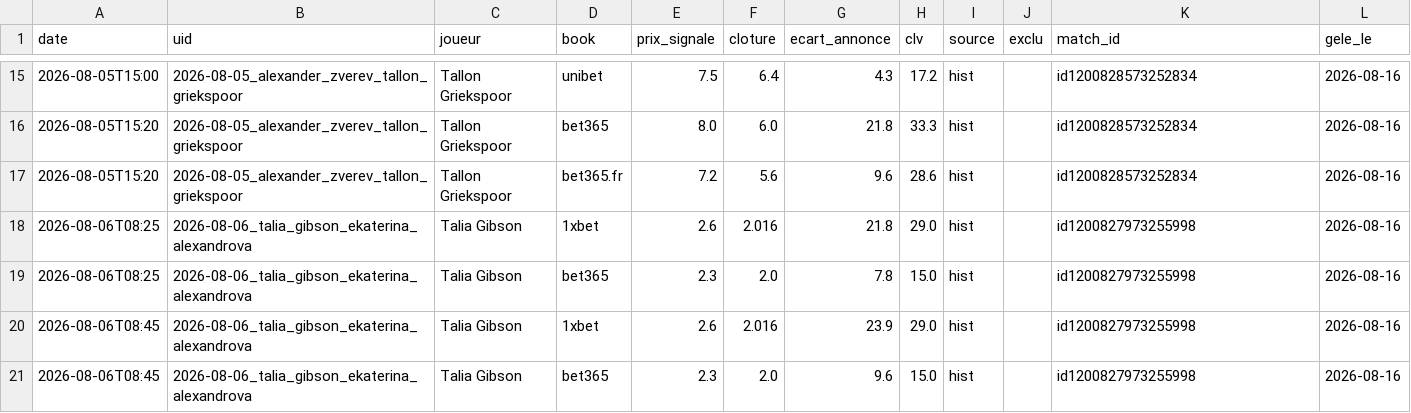
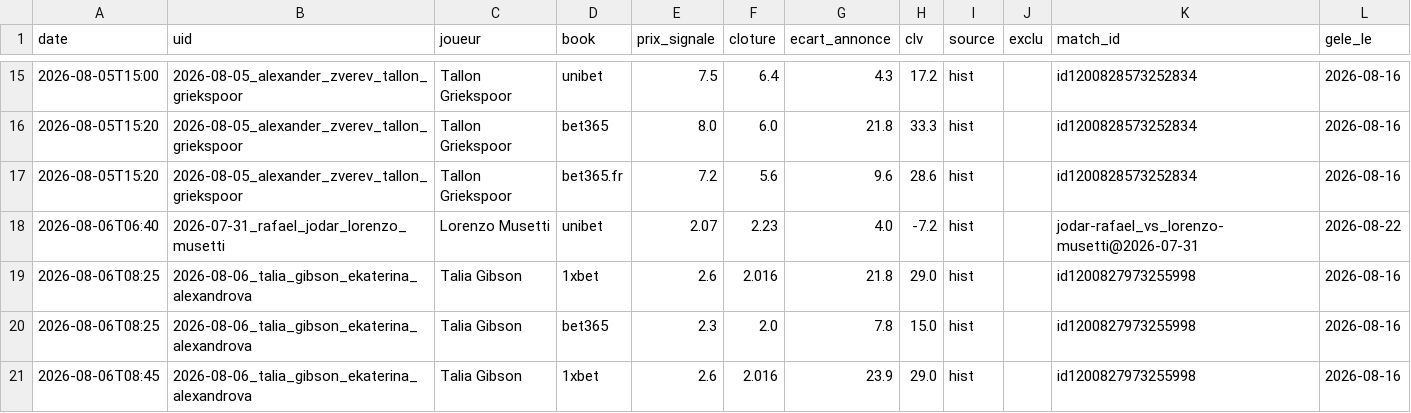
Before and after one commit to Lucas987987/Tennis-edge, a CSV file: canal_clv_detail.csv, drawn as a sheet; only a part is shown, gaps mark what is left out; the shorter side is filled out with more unchanged rows.

```diff
--- a/canal_clv_detail.csv
+++ b/canal_clv_detail.csv
@@ -17,2 +17,3 @@ date,uid,joueur,book,prix_signale,cloture,ecart_annonce,clv,source,exclu,match_i
 2026-08-05T15:20,2026-08-05_alexander_zverev_tallon_griekspoor,Tallon Griekspoor,bet365.fr,7.2,5.6,9.6,28.6,hist,,id1200828573252834,2026-08-16
+2026-08-06T06:40,2026-07-31_rafael_jodar_lorenzo_musetti,Lorenzo Musetti,unibet,2.07,2.23,4.0,-7.2,hist,,jodar-rafael_vs_lorenzo-musetti@2026-07-31,2026-08-22
 2026-08-06T08:25,2026-08-06_talia_gibson_ekaterina_alexandrova,Talia Gibson,1xbet,2.6,2.016,21.8,29.0,hist,,id1200827973255998,2026-08-16
```
Also changed, not shown: moves_detail.csv, moves_detail_hist.csv, 3 other files.
